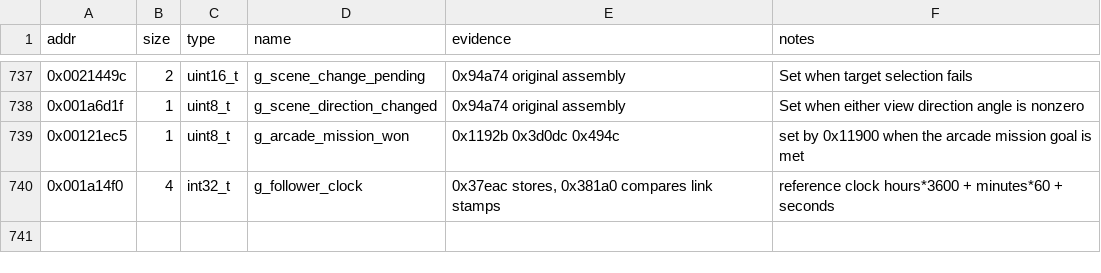
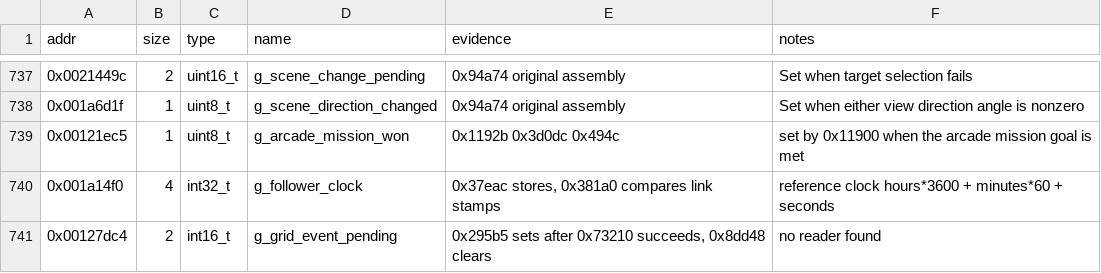
Before and after one commit to Grumbel/ef2000-port, a TSV file: decomp/symbols/globals.tsv, drawn as a sheet; only a part is shown, gaps mark what is left out; the diff names each change by its address in the sheet, - before the commit and + after, or states it on an @@ line.

```diff
--- a/decomp/symbols/globals.tsv
+++ b/decomp/symbols/globals.tsv
+row 741: 0x00127dc4 | 2 | int16_t | g_grid_event_pending | 0x295b5 sets after 0x73210 succeeds, 0x8dd48 clears | no reader found
```
Also changed, not shown: decomp/symbols/functions.tsv, decomp/symbols/signatures.tsv, 6 other files.
